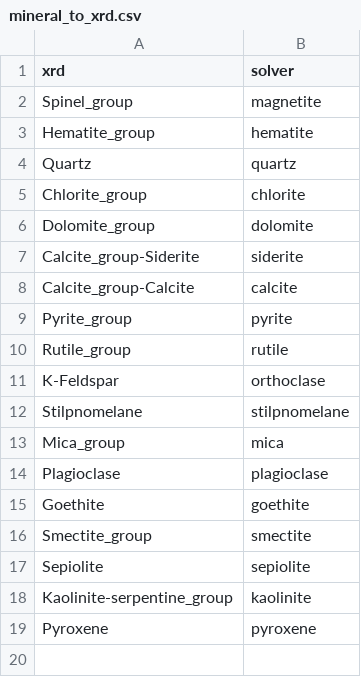
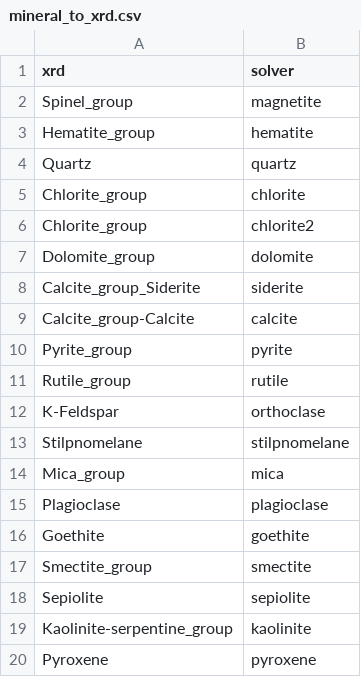
Before and after one commit to fmgben/IBStilpnomelane, a CSV file: reference/mineral_to_xrd.csv, drawn as a sheet.

```diff
--- a/reference/mineral_to_xrd.csv
+++ b/reference/mineral_to_xrd.csv
@@ -5,4 +5,5 @@ Quartz,quartz
 Chlorite_group,chlorite
+Chlorite_group,chlorite2
 Dolomite_group,dolomite
-Calcite_group-Siderite,siderite
+Calcite_group_Siderite,siderite
 Calcite_group-Calcite,calcite
```
Also changed, not shown: reference/minerals.csv, reference/selected_minerals.csv, 3 other files.
